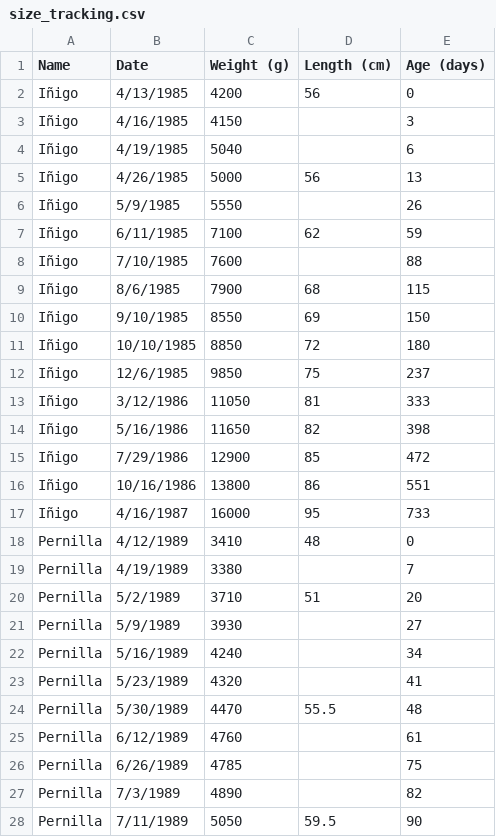
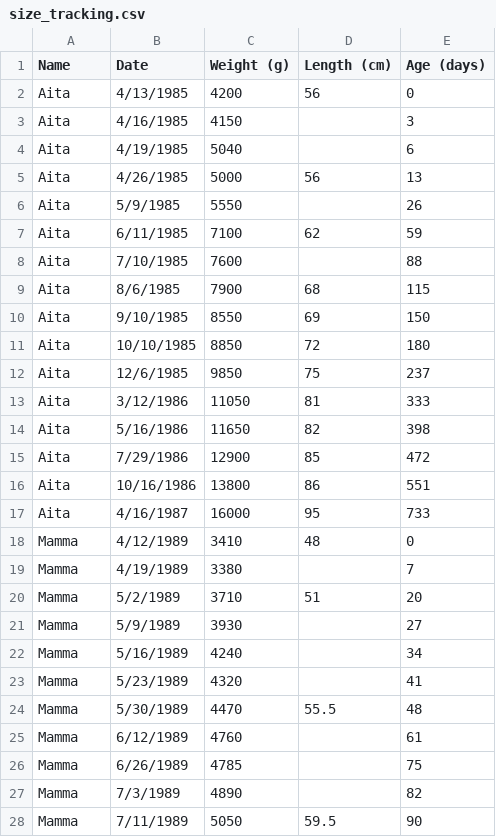
Before and after one commit to inigoalonso/inigoalonso.com, a CSV file: size_tracking.csv, drawn as a sheet; only a part is shown; the diff covers the shown part only.

Commit message:
names

```diff
--- a/size_tracking.csv
+++ b/size_tracking.csv
@@ -1,28 +1,28 @@
 Name,Date,Weight (g),Length (cm),Age (days)
-Iñigo,4/13/1985,4200,56,0
-Iñigo,4/16/1985,4150,,3
-Iñigo,4/19/1985,5040,,6
-Iñigo,4/26/1985,5000,56,13
-Iñigo,5/9/1985,5550,,26
-Iñigo,6/11/1985,7100,62,59
-Iñigo,7/10/1985,7600,,88
-Iñigo,8/6/1985,7900,68,115
-Iñigo,9/10/1985,8550,69,150
-Iñigo,10/10/1985,8850,72,180
-Iñigo,12/6/1985,9850,75,237
-Iñigo,3/12/1986,11050,81,333
-Iñigo,5/16/1986,11650,82,398
-Iñigo,7/29/1986,12900,85,472
-Iñigo,10/16/1986,13800,86,551
-Iñigo,4/16/1987,16000,95,733
-Pernilla,4/12/1989,3410,48,0
-Pernilla,4/19/1989,3380,,7
-Pernilla,5/2/1989,3710,51,20
-Pernilla,5/9/1989,3930,,27
-Pernilla,5/16/1989,4240,,34
-Pernilla,5/23/1989,4320,,41
-Pernilla,5/30/1989,4470,55.5,48
-Pernilla,6/12/1989,4760,,61
-Pernilla,6/26/1989,4785,,75
-Pernilla,7/3/1989,4890,,82
-Pernilla,7/11/1989,5050,59.5,90
+Aita,4/13/1985,4200,56,0
+Aita,4/16/1985,4150,,3
+Aita,4/19/1985,5040,,6
+Aita,4/26/1985,5000,56,13
+Aita,5/9/1985,5550,,26
+Aita,6/11/1985,7100,62,59
+Aita,7/10/1985,7600,,88
+Aita,8/6/1985,7900,68,115
+Aita,9/10/1985,8550,69,150
+Aita,10/10/1985,8850,72,180
+Aita,12/6/1985,9850,75,237
+Aita,3/12/1986,11050,81,333
+Aita,5/16/1986,11650,82,398
+Aita,7/29/1986,12900,85,472
+Aita,10/16/1986,13800,86,551
+Aita,4/16/1987,16000,95,733
+Mamma,4/12/1989,3410,48,0
+Mamma,4/19/1989,3380,,7
+Mamma,5/2/1989,3710,51,20
+Mamma,5/9/1989,3930,,27
+Mamma,5/16/1989,4240,,34
+Mamma,5/23/1989,4320,,41
+Mamma,5/30/1989,4470,55.5,48
+Mamma,6/12/1989,4760,,61
+Mamma,6/26/1989,4785,,75
+Mamma,7/3/1989,4890,,82
+Mamma,7/11/1989,5050,59.5,90
```
Also changed, not shown: 65 edited cells elsewhere in this file.
